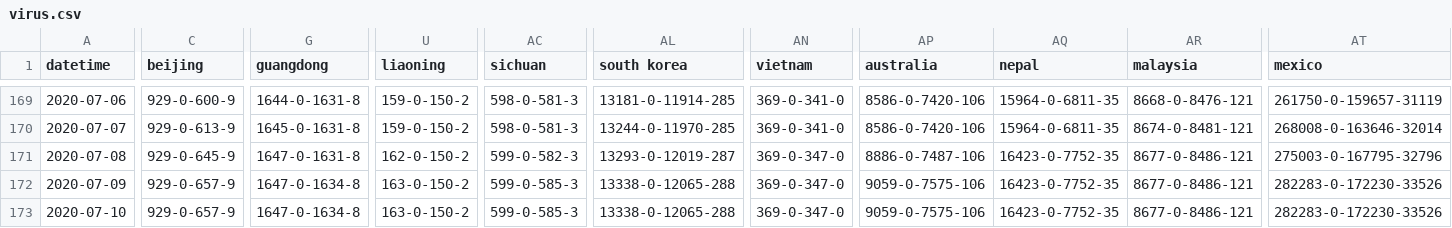
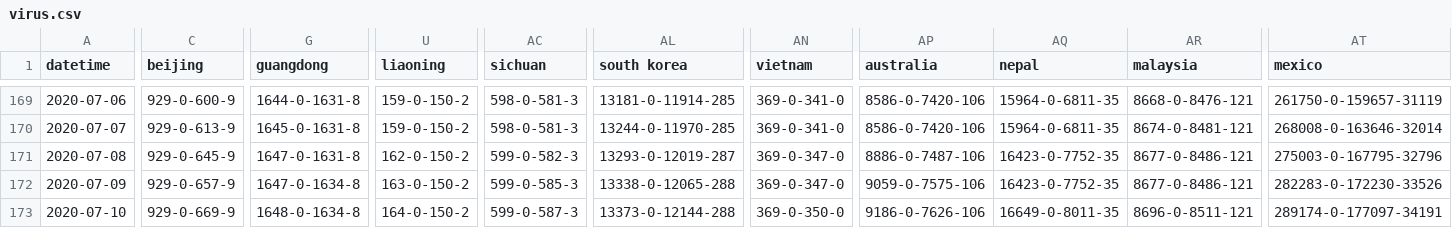
Before and after one commit to bkmgit/COVID-19map, a CSV file: data/virus.csv, drawn as a sheet; only a part is shown, gaps mark what is left out; the diff covers the shown part only; the diff names each change by its address in the sheet, - before the commit and + after, or states it on an @@ line.

```diff
--- a/data/virus.csv
+++ b/data/virus.csv
-C173 (beijing): 929-0-657-9
+C173 (beijing): 929-0-669-9
-G173 (guangdong): 1647-0-1634-8
+G173 (guangdong): 1648-0-1634-8
-U173 (liaoning): 163-0-150-2
+U173 (liaoning): 164-0-150-2
-AC173 (sichuan): 599-0-585-3
+AC173 (sichuan): 599-0-587-3
-AL173 (south korea): 13338-0-12065-288
+AL173 (south korea): 13373-0-12144-288
-AN173 (vietnam): 369-0-347-0
+AN173 (vietnam): 369-0-350-0
-AP173 (australia): 9059-0-7575-106
+AP173 (australia): 9186-0-7626-106
-AQ173 (nepal): 16423-0-7752-35
+AQ173 (nepal): 16649-0-8011-35
-AR173 (malaysia): 8677-0-8486-121
+AR173 (malaysia): 8696-0-8511-121
-AT173 (mexico): 282283-0-172230-33526
+AT173 (mexico): 289174-0-177097-34191
```
Also changed, not shown: 123 edited cells elsewhere in this file.
